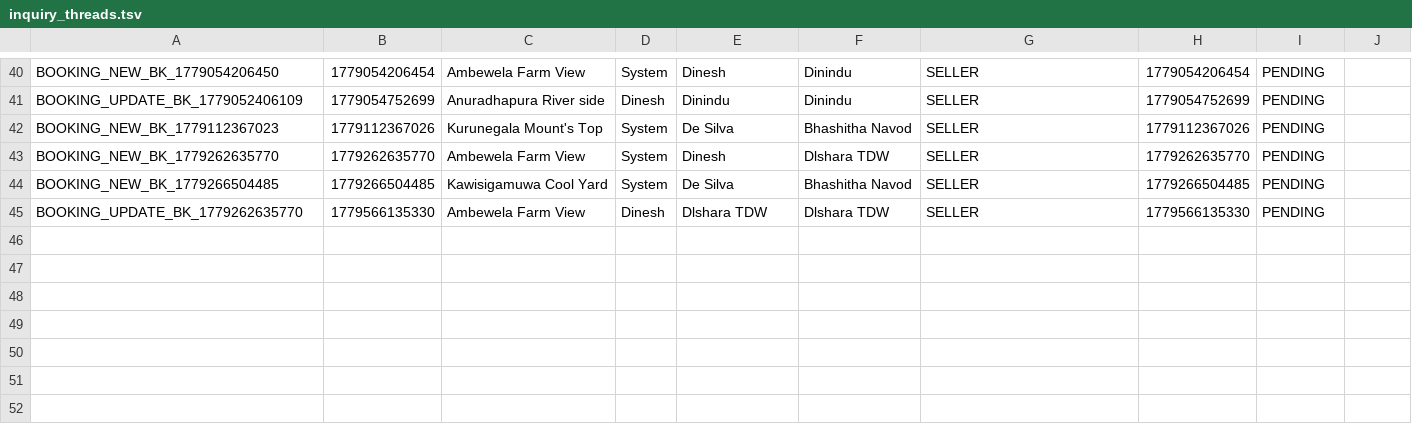
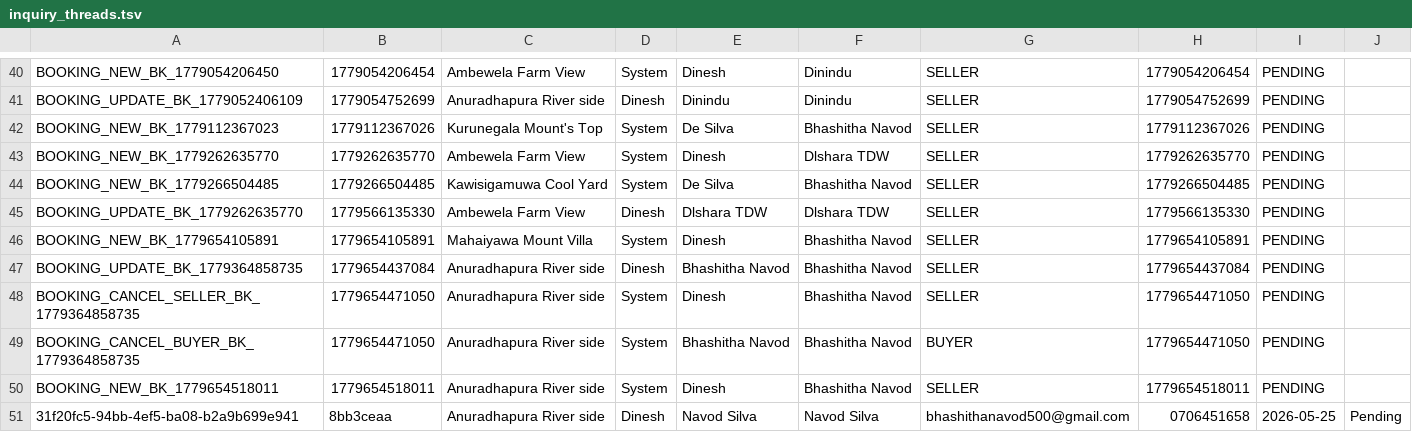
Before and after one commit to IT25103795/Real-Estate-Property-Portal-G32, a TSV file: src/main/webapp/WEB-INF/inquiry_threads.tsv, drawn as a sheet; only a part is shown, gaps mark what is left out; the diff names each change by its address in the sheet, - before the commit and + after, or states it on an @@ line.

```diff
--- a/src/main/webapp/WEB-INF/inquiry_threads.tsv
+++ b/src/main/webapp/WEB-INF/inquiry_threads.tsv
+row 46: BOOKING_NEW_BK_1779654105891 | 1779654105891 | Mahaiyawa Mount Villa | System | Dinesh | Bhashitha Navod | SELLER | 1779654105891 | PENDING
+row 47: BOOKING_UPDATE_BK_1779364858735 | 1779654437084 | Anuradhapura River side | Dinesh | Bhashitha Navod | Bhashitha Navod | SELLER | 1779654437084 | PENDING
+row 48: BOOKING_CANCEL_SELLER_BK_1779364858735 | 1779654471050 | Anuradhapura River side | System | Dinesh | Bhashitha Navod | SELLER | 1779654471050 | PENDING
+row 49: BOOKING_CANCEL_BUYER_BK_1779364858735 | 1779654471050 | Anuradhapura River side | System | Bhashitha Navod | Bhashitha Navod | BUYER | 1779654471050 | PENDING
+row 50: BOOKING_NEW_BK_1779654518011 | 1779654518011 | Anuradhapura River side | System | Dinesh | Bhashitha Navod | SELLER | 1779654518011 | PENDING
+row 51: 31f20fc5-94bb-4ef5-ba08-b2a9b699e941 | 8bb3ceaa | Anuradhapura River side | Dinesh | Navod Silva | Navod Silva | bhashithanavod500@gmail.com | 0706451658 | 2026-05-25 | Pending
```
Also changed, not shown: src/main/webapp/WEB-INF/inquiry_messages.tsv, src/main/webapp/WEB-INF/inquiry_reads.tsv, 7 other files.
